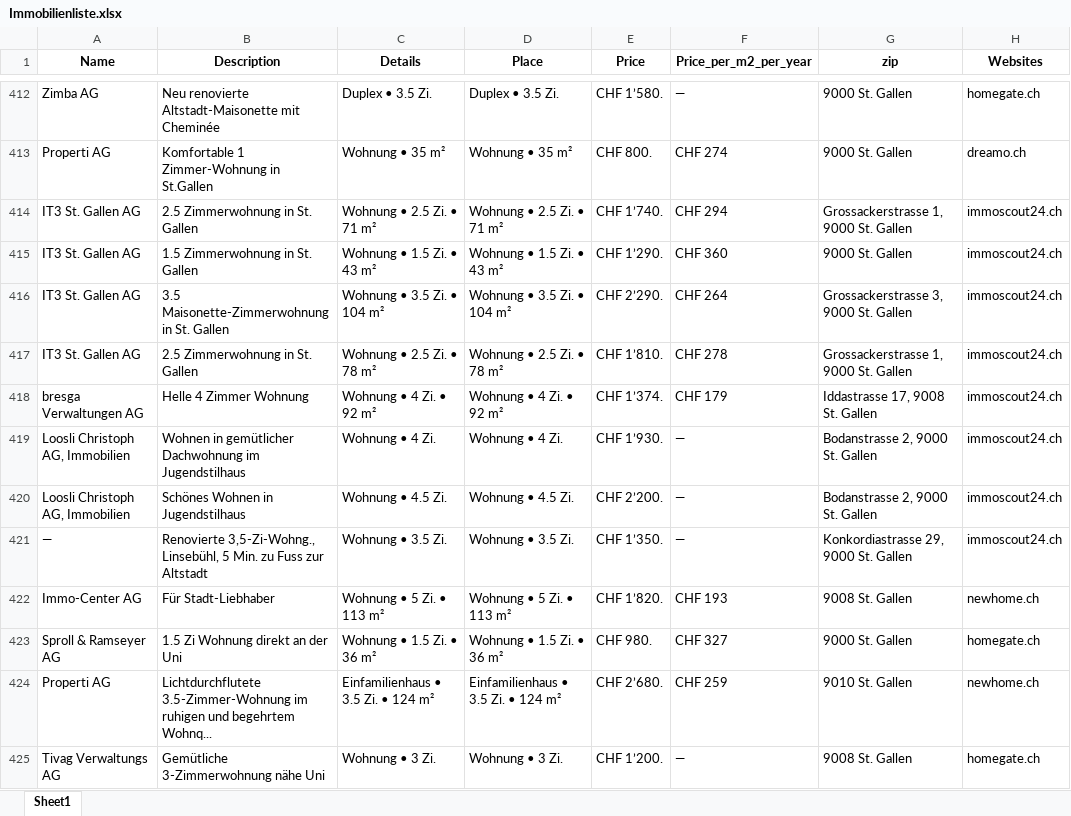
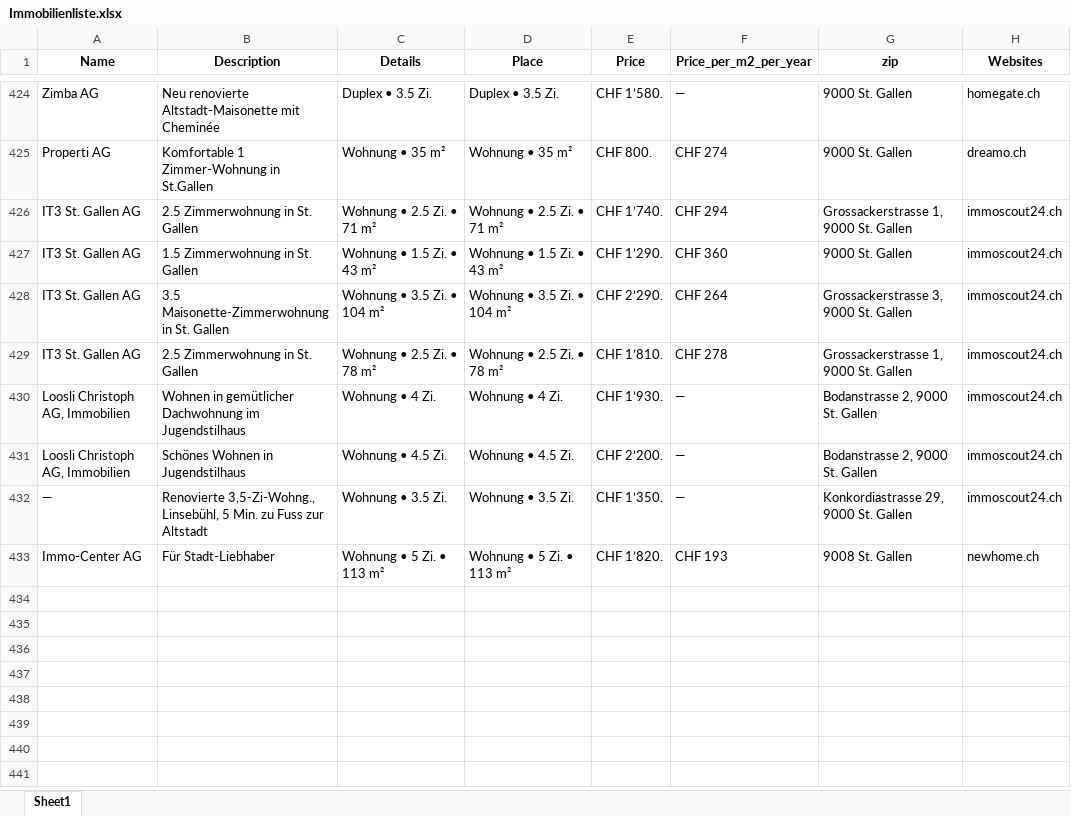
Before and after one commit to lorexzx/CS, an Excel workbook: Immobilienliste.xlsx, sheet Sheet1, drawn as a sheet; only a part is shown, gaps mark what is left out; values as stored, in another font and other column widths than the file's, no borders; removed rows and columns are numbered as before the commit, all else as after; the diff covers the shown part only; the diff names each change by its address in the sheet, - before the commit and + after, or states it on an @@ line.

```diff
--- a/Immobilienliste.xlsx (sheet Sheet1)
+++ b/Immobilienliste.xlsx (sheet Sheet1)
-row 418: bresga Verwaltungen AG | Helle 4 Zimmer Wohnung | Wohnung • 4 Zi. • 92 m² | Wohnung • 4 Zi. • 92 m² | CHF 1’374. | CHF 179 | Iddastrasse 17, 9008 St. Gallen | immoscout24.ch
-row 423: Sproll & Ramseyer AG | 1.5 Zi Wohnung direkt an der Uni | Wohnung • 1.5 Zi. • 36 m² | Wohnung • 1.5 Zi. • 36 m² | CHF 980. | CHF 327 | 9000 St. Gallen | homegate.ch
-row 424: Properti AG | Lichtdurchflutete 3.5-Zimmer-Wohnung im ruhigen und begehrtem Wohnq... | Einfamilienhaus • 3.5 Zi. • 124 m² | Einfamilienhaus • 3.5 Zi. • 124 m² | CHF 2’680. | CHF 259 | 9010 St. Gallen | newhome.ch
-row 425: Tivag Verwaltungs AG | Gemütliche 3-Zimmerwohnung nähe Uni | Wohnung • 3 Zi. | Wohnung • 3 Zi. | CHF 1’200. | — | 9008 St. Gallen | homegate.ch
```
Also changed, not shown: 25 added rows, 21 removed rows and 15 edited cells elsewhere in this sheet.
